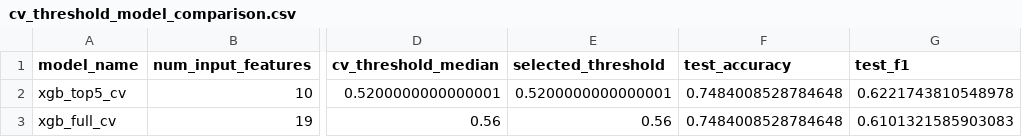
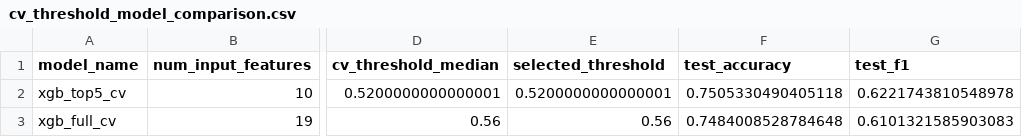
Before and after one commit to noteasy00/module_gaia, a CSV file: outputs/cv_threshold_model_comparison.csv, drawn as a sheet; only a part is shown, gaps mark what is left out; the diff names each change by its address in the sheet, - before the commit and + after, or states it on an @@ line.

```diff
--- a/outputs/cv_threshold_model_comparison.csv
+++ b/outputs/cv_threshold_model_comparison.csv
-F2 (test_accuracy): 0.7484008528784648
+F2 (test_accuracy): 0.7505330490405118
```
Also changed, not shown: 9 other files.
